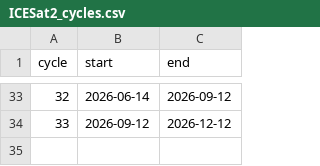
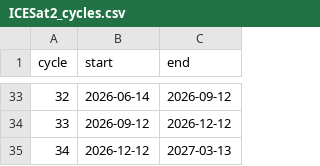
Before and after one commit to tsutterley/tsutterley.github.io, a CSV file: static/data/ICESat2_cycles.csv, drawn as a sheet; only a part is shown, gaps mark what is left out.

```diff
--- a/static/data/ICESat2_cycles.csv
+++ b/static/data/ICESat2_cycles.csv
@@ -34 +34,2 @@ cycle,start,end
 33,2026-09-12,2026-12-12
+34,2026-12-12,2027-03-13
```
Also changed, not shown: 1 other file.
